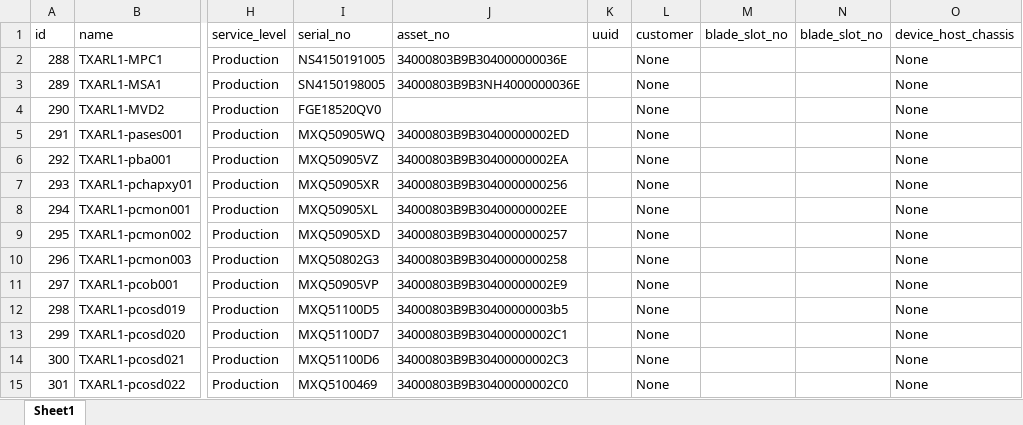
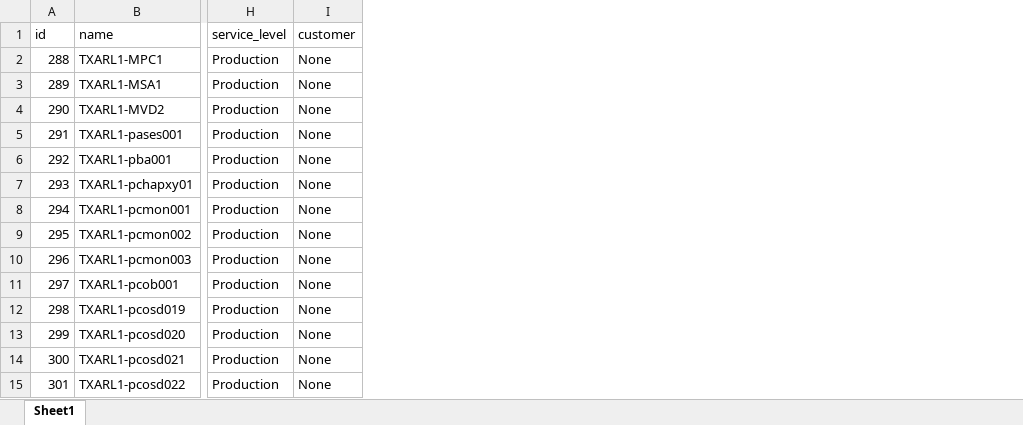
Before and after one commit to udaya23/Assignment, an Excel workbook: Device42_project/csv_devices.xlsx, sheet Sheet1, drawn as a sheet; only a part is shown, gaps mark what is left out; values as stored, in another font and other column widths than the file's, no borders; the diff names each change by its address in the sheet, - before the commit and + after, or states it on an @@ line.

```diff
--- a/Device42_project/csv_devices.xlsx (sheet Sheet1)
+++ b/Device42_project/csv_devices.xlsx (sheet Sheet1)
-column I (serial_no), rows 2-15: NS4150191005 | SN4150198005 | FGE18520QV0 | MXQ50905WQ | MXQ50905VZ | MXQ50905XR | MXQ50905XL | MXQ50905XD | MXQ50802G3 | MXQ50905VP | MXQ51100D5 | MXQ51100D7 | MXQ51100D6 | MXQ5100469
-column J (asset_no), rows 2-15: 34000803B9B304000000036E | 34000803B9B3NH4000000036E |  | 34000803B9B30400000002ED | 34000803B9B30400000002EA | 34000803B9B3040000000256 | 34000803B9B30400000002EE | 34000803B9B3040000000257 | 34000803B9B3040000000258 | 34000803B9B30400000002E9 | 34000803B9B30400000003b5 | 34000803B9B30400000002C1 | 34000803B9B30400000002C3 | 34000803B9B30400000002C0
-column K (uuid), empty
-column M (blade_slot_no), empty
-column N (blade_slot_no), empty
-column O (device_host_chassis), rows 2-15: all None
```
Also changed, not shown: 4 other files.
